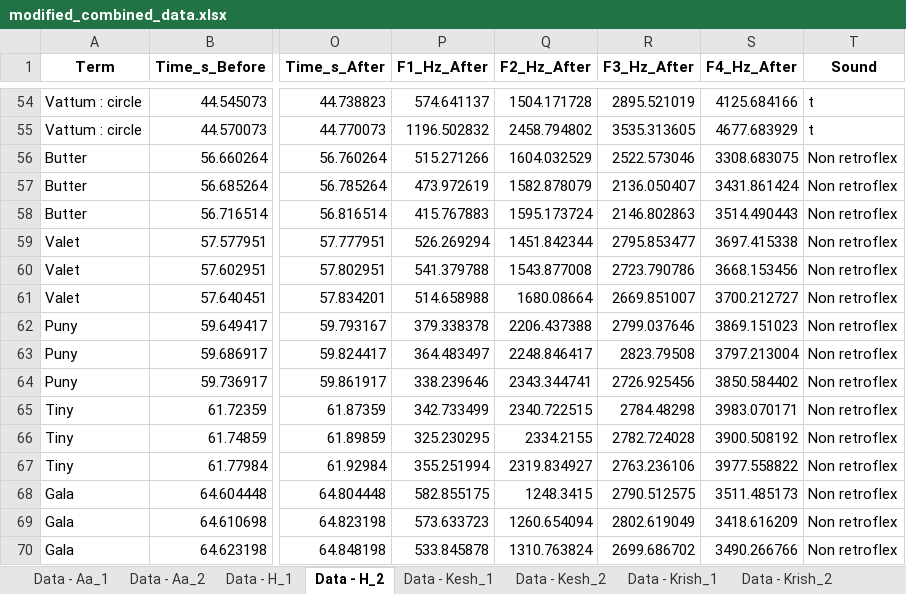
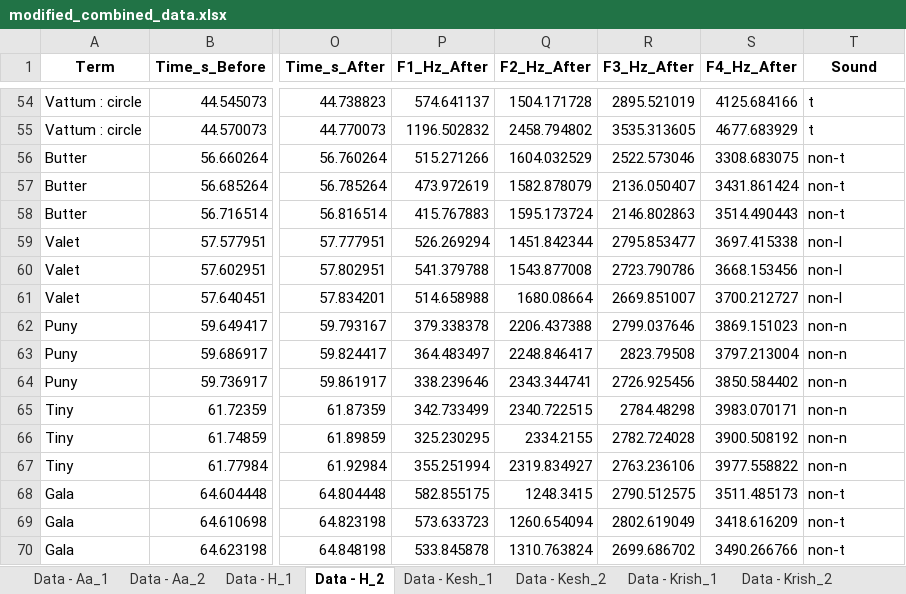
Before and after one commit to abijitr/tamil-research-4891, an Excel workbook: modified_combined_data.xlsx, sheet Data - H_2, drawn as a sheet; only a part is shown, gaps mark what is left out; values as stored, in another font and other column widths than the file's, no borders; the diff names each change by its address in the sheet, - before the commit and + after, or states it on an @@ line.

```diff
--- a/modified_combined_data.xlsx (sheet Data - H_2)
+++ b/modified_combined_data.xlsx (sheet Data - H_2)
-T56:T58 (Sound): Non retroflex
+T56:T58 (Sound): non-t
-T59:T61 (Sound): Non retroflex
+T59:T61 (Sound): non-l
-T62:T67 (Sound): Non retroflex
+T62:T67 (Sound): non-n
-T68:T70 (Sound): Non retroflex
+T68:T70 (Sound): non-t
```
Also changed, not shown: sheet Data - H_1, sheet Data - Krith_1, sheet Data - Krith_2, sheet Data - Kesh_2, sheet Data - Kesh_1, sheet Data - Sh_1, 5 more sheets, combined_data.xlsx, split-formant_data.xlsx, 6 other files.
